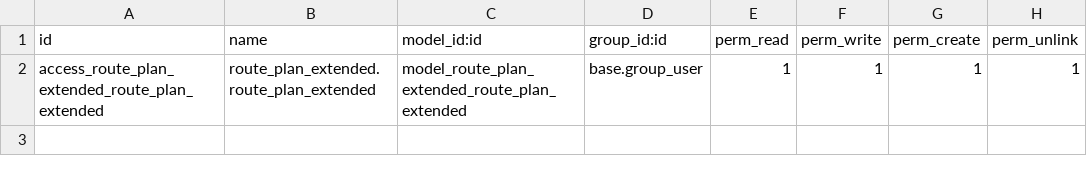
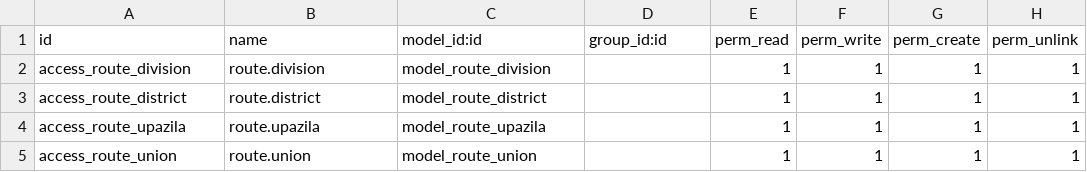
Before and after one commit to mhasan380/olila_prod, a CSV file: route_plan_extended/security/ir.model.access.csv, drawn as a sheet.

Commit message:
ADD: Division, District, Upazila, Union

```diff
--- a/route_plan_extended/security/ir.model.access.csv
+++ b/route_plan_extended/security/ir.model.access.csv
@@ -1,2 +1,5 @@
 id,name,model_id:id,group_id:id,perm_read,perm_write,perm_create,perm_unlink
-access_route_plan_extended_route_plan_extended,route_plan_extended.route_plan_extended,model_route_plan_extended_route_plan_extended,base.group_user,1,1,1,1
+access_route_division,route.division,model_route_division,,1,1,1,1
+access_route_district,route.district,model_route_district,,1,1,1,1
+access_route_upazila,route.upazila,model_route_upazila,,1,1,1,1
+access_route_union,route.union,model_route_union,,1,1,1,1
```
Also changed, not shown: 17 other files.
